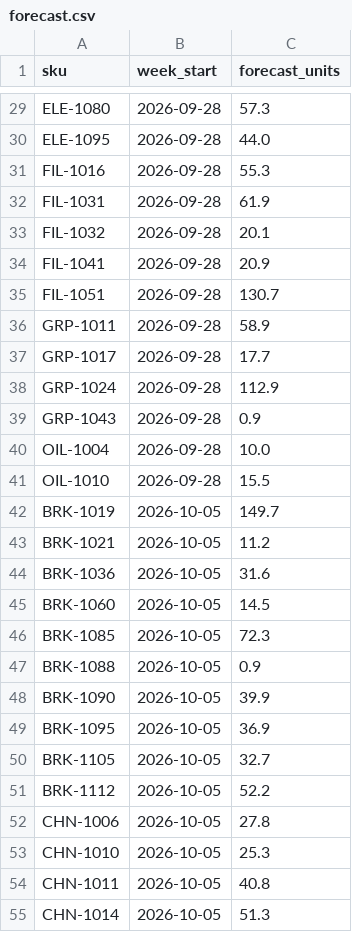
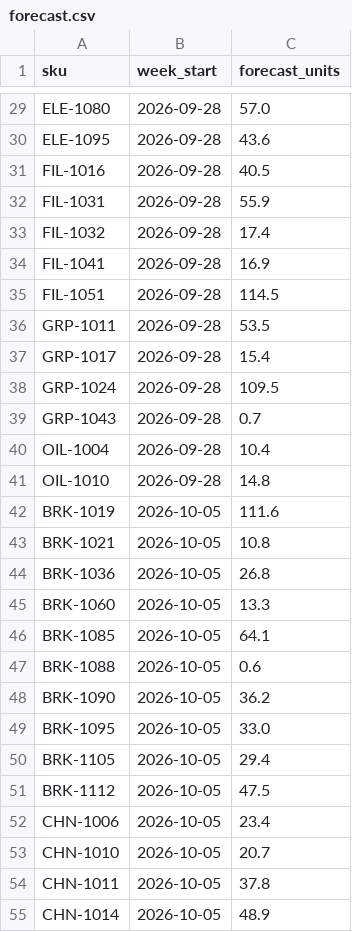
Before and after one commit to sivarajs24/DealerDesk, a CSV file: ml/forecast.csv, drawn as a sheet; only a part is shown, gaps mark what is left out; the diff covers the shown part only; the diff names each change by its address in the sheet, - before the commit and + after, or states it on an @@ line.

Commit message:
feat(aiml): complete DealerDesk AI/ML track with production forecasting and assistant

```diff
--- a/ml/forecast.csv
+++ b/ml/forecast.csv
-C29 (forecast_units): 57.3
+C29 (forecast_units): 57.0
-C30 (forecast_units): 44.0
+C30 (forecast_units): 43.6
-C31 (forecast_units): 55.3
+C31 (forecast_units): 40.5
-C32 (forecast_units): 61.9
+C32 (forecast_units): 55.9
-C33 (forecast_units): 20.1
+C33 (forecast_units): 17.4
-C34 (forecast_units): 20.9
+C34 (forecast_units): 16.9
-C35 (forecast_units): 130.7
+C35 (forecast_units): 114.5
-C36 (forecast_units): 58.9
+C36 (forecast_units): 53.5
-C37 (forecast_units): 17.7
+C37 (forecast_units): 15.4
-C38 (forecast_units): 112.9
+C38 (forecast_units): 109.5
-C39 (forecast_units): 0.9
+C39 (forecast_units): 0.7
-C40 (forecast_units): 10.0
+C40 (forecast_units): 10.4
-C41 (forecast_units): 15.5
+C41 (forecast_units): 14.8
-C42 (forecast_units): 149.7
+C42 (forecast_units): 111.6
-C43 (forecast_units): 11.2
+C43 (forecast_units): 10.8
-C44 (forecast_units): 31.6
+C44 (forecast_units): 26.8
-C45 (forecast_units): 14.5
+C45 (forecast_units): 13.3
-C46 (forecast_units): 72.3
+C46 (forecast_units): 64.1
-C47 (forecast_units): 0.9
+C47 (forecast_units): 0.6
-C48 (forecast_units): 39.9
+C48 (forecast_units): 36.2
-C49 (forecast_units): 36.9
+C49 (forecast_units): 33.0
-C50 (forecast_units): 32.7
+C50 (forecast_units): 29.4
-C51 (forecast_units): 52.2
+C51 (forecast_units): 47.5
-C52 (forecast_units): 27.8
+C52 (forecast_units): 23.4
-C53 (forecast_units): 25.3
+C53 (forecast_units): 20.7
-C54 (forecast_units): 40.8
+C54 (forecast_units): 37.8
-C55 (forecast_units): 51.3
+C55 (forecast_units): 48.9
```
Also changed, not shown: 132 edited cells elsewhere in this file, 6 other files.
